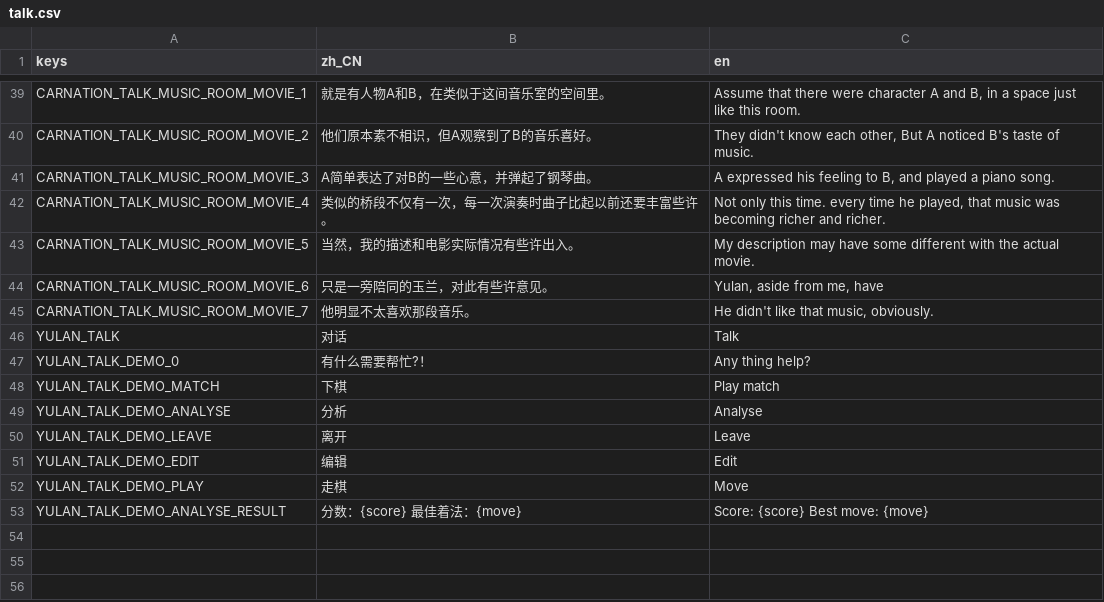
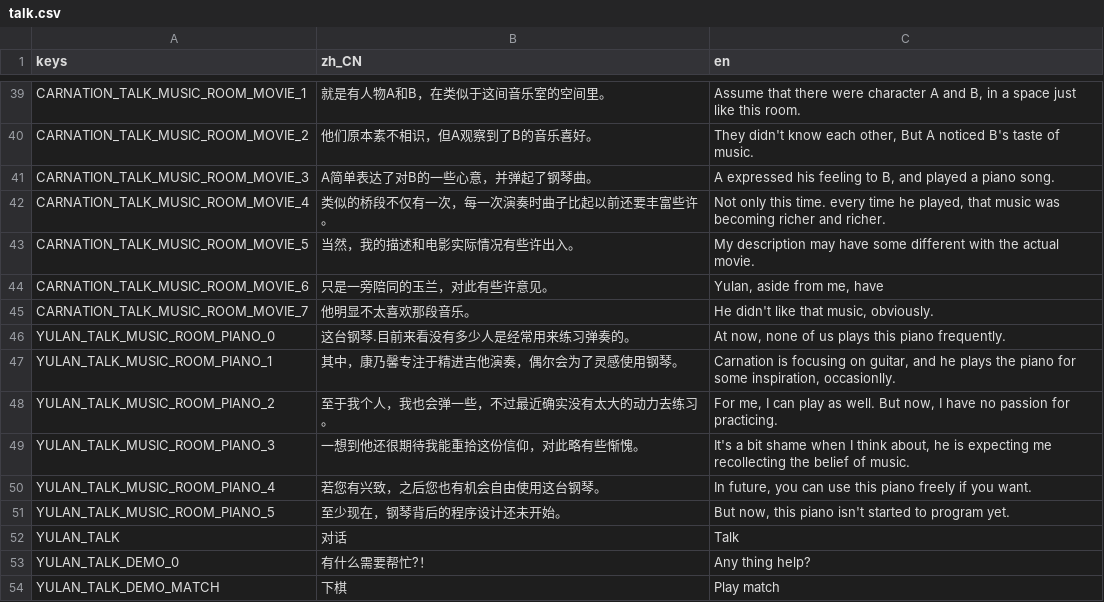
Before and after one commit to godothub/siamese_chess, a CSV file: assets/text/talk.csv, drawn as a sheet; only a part is shown, gaps mark what is left out; the shorter side is filled out with more unchanged rows.

```diff
--- a/assets/text/talk.csv
+++ b/assets/text/talk.csv
@@ -45,2 +45,8 @@ CARNATION_TALK_MUSIC_ROOM_MOVIE_6,"只是一旁陪同的玉兰，对此有些许
 CARNATION_TALK_MUSIC_ROOM_MOVIE_7,"他明显不太喜欢那段音乐。","He didn't like that music, obviously."
+YULAN_TALK_MUSIC_ROOM_PIANO_0,"这台钢琴.目前来看没有多少人是经常用来练习弹奏的。","At now, none of us plays this piano frequently."
+YULAN_TALK_MUSIC_ROOM_PIANO_1,"其中，康乃馨专注于精进吉他演奏，偶尔会为了灵感使用钢琴。","Carnation is focusing on guitar, and he plays the piano for some inspiration, occasionlly."
+YULAN_TALK_MUSIC_ROOM_PIANO_2,"至于我个人，我也会弹一些，不过最近确实没有太大的动力去练习。","For me, I can play as well. But now, I have no passion for practicing."
+YULAN_TALK_MUSIC_ROOM_PIANO_3,"一想到他还很期待我能重拾这份信仰，对此略有些惭愧。","It's a bit shame when I think about, he is expecting me recollecting the belief of music."
+YULAN_TALK_MUSIC_ROOM_PIANO_4,"若您有兴致，之后您也有机会自由使用这台钢琴。","In future, you can use this piano freely if you want."
+YULAN_TALK_MUSIC_ROOM_PIANO_5,"至少现在，钢琴背后的程序设计还未开始。","But now, this piano isn't started to program yet."
 YULAN_TALK,"对话","Talk"
```
Also changed, not shown: 3 other files.
